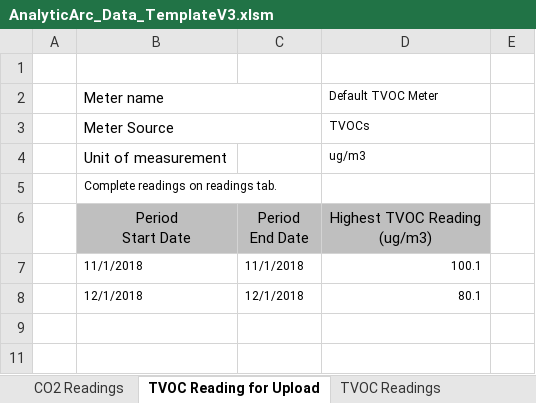
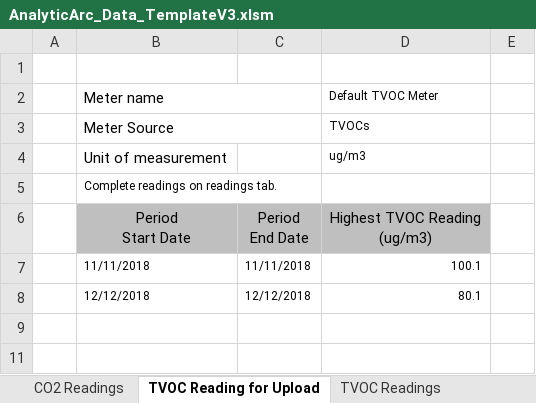
Before and after one commit to saurav1501/AutomationArc, an Excel workbook: AutomationArc/ARCDataTemplete/AnalyticArc_Data_TemplateV3.xlsm, sheet TVOC Reading for Upload, drawn as a sheet; values as stored, in another font and other column widths than the file's, no borders; charts and pictures not drawn; the diff names each change by its address in the sheet, - before the commit and + after, or states it on an @@ line.

```diff
--- a/AutomationArc/ARCDataTemplete/AnalyticArc_Data_TemplateV3.xlsm (sheet TVOC Reading for Upload)
+++ b/AutomationArc/ARCDataTemplete/AnalyticArc_Data_TemplateV3.xlsm (sheet TVOC Reading for Upload)
-B7: 11/1/2018
+B7: 11/11/2018
-C7: 11/1/2018
+C7: 11/11/2018
-B8: 12/1/2018
+B8: 12/12/2018
-C8: 12/1/2018
+C8: 12/12/2018
```
Also changed, not shown: sheet Building Settings, sheet TVOC Readings, hidden cells, AutomationArc/ARCDataTemplete/AnalyticArc_Data_Template.xlsm, 8 other files.
